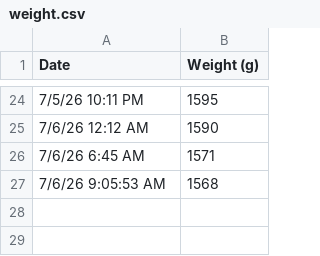
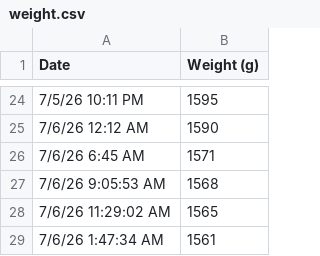
Before and after one commit to muel9560/wood_drying, a CSV file: logs/weight.csv, drawn as a sheet; only a part is shown, gaps mark what is left out.

Commit message:
adding 2 new weight readings and logs

```diff
--- a/logs/weight.csv
+++ b/logs/weight.csv
@@ -27 +27,3 @@ Date, Weight (g)
 7/6/26 9:05:53 AM, 1568
+7/6/26 11:29:02 AM, 1565
+7/6/26 1:47:34 AM, 1561
```
Also changed, not shown: 2 other files.
